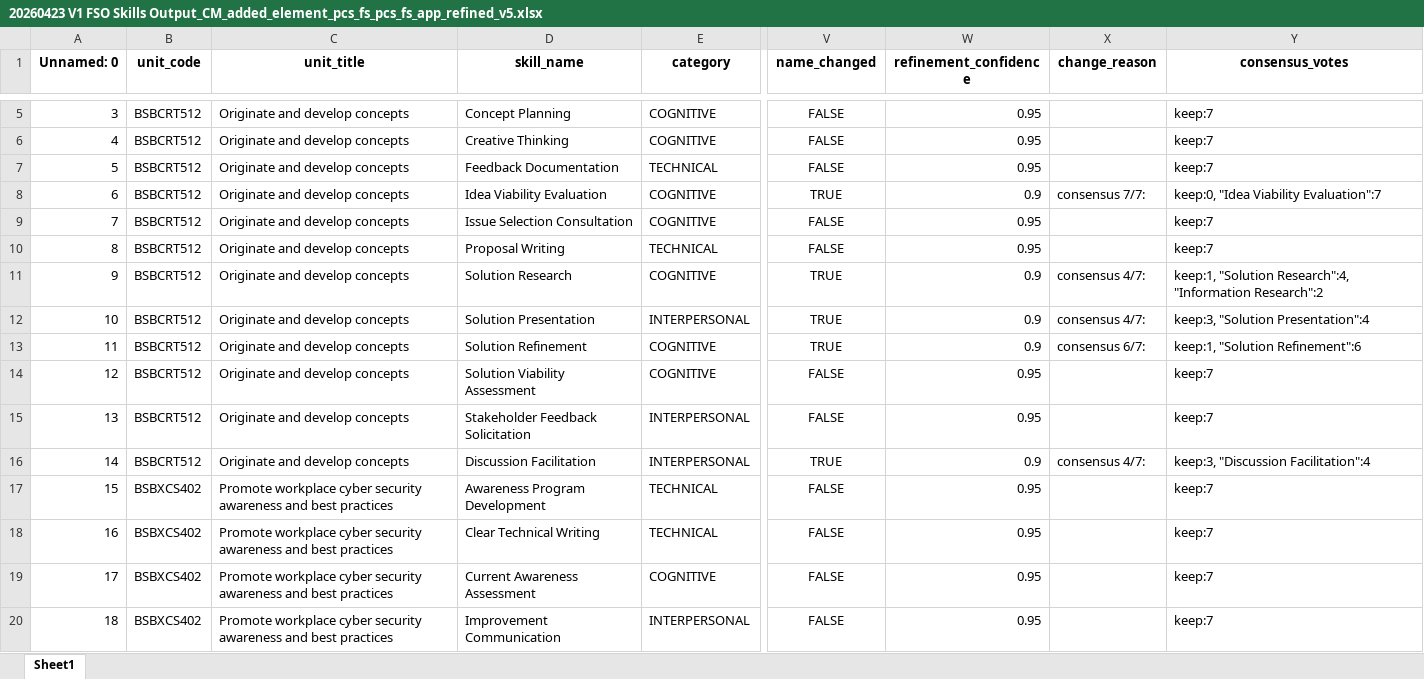
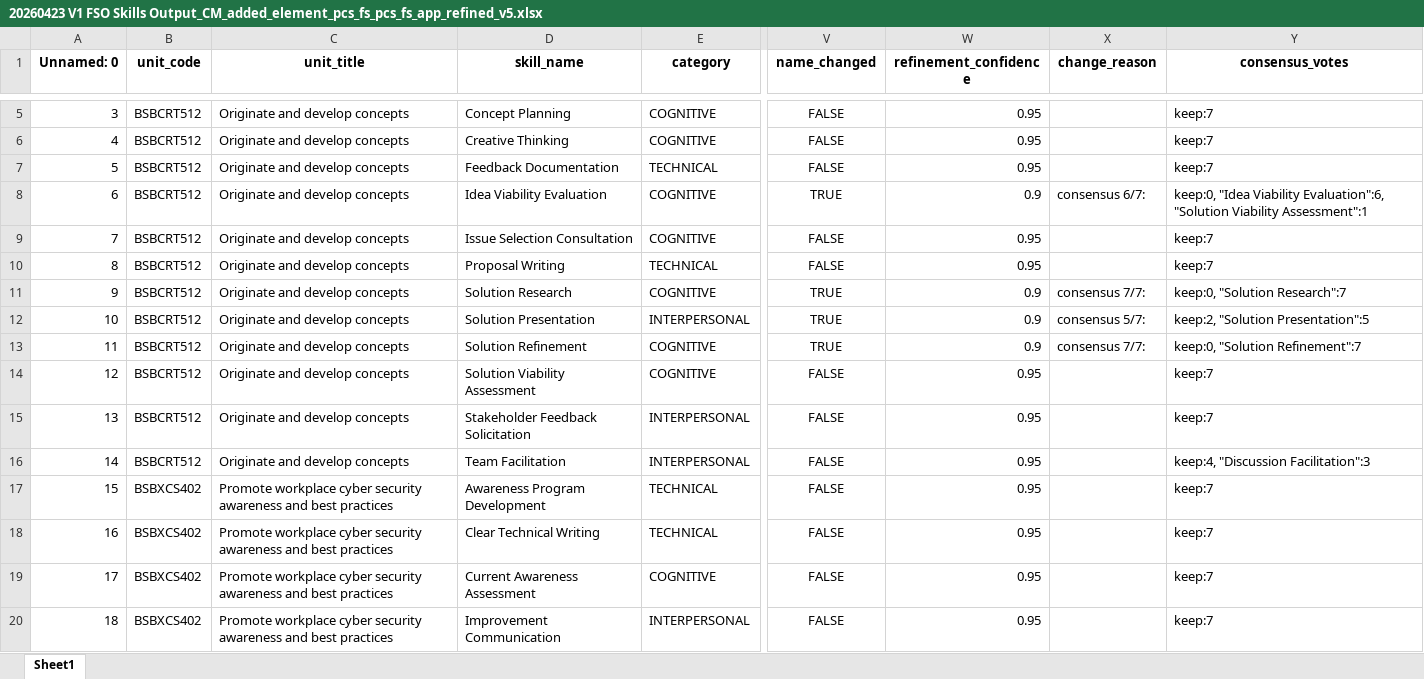
Before and after one commit to emohebi/TEMP, an Excel workbook: 20260423 V1 FSO Skills Output_CM_added_element_pcs_fs_pcs_fs_app_refined_v5.xlsx, sheet Sheet1, drawn as a sheet; only a part is shown, gaps mark what is left out; values as stored, in another font and other column widths than the file's, no borders; the diff covers the shown part only; the diff names each change by its address in the sheet, - before the commit and + after, or states it on an @@ line.

```diff
--- a/20260423 V1 FSO Skills Output_CM_added_element_pcs_fs_pcs_fs_app_refined_v5.xlsx (sheet Sheet1)
+++ b/20260423 V1 FSO Skills Output_CM_added_element_pcs_fs_pcs_fs_app_refined_v5.xlsx (sheet Sheet1)
-X8 (change_reason): consensus 7/7:
+X8 (change_reason): consensus 6/7:
-Y8 (consensus_votes): …"Idea Viability Evaluation":7
+Y8 (consensus_votes): …"Idea Viability Evaluation":6, "Solution Viability Assessment":1
-X11 (change_reason): consensus 4/7:
+X11 (change_reason): consensus 7/7:
-Y11 (consensus_votes): keep:1, "Solution Research":4, "Information Research":2
+Y11 (consensus_votes): keep:0, "Solution Research":7
-X12 (change_reason): consensus 4/7:
+X12 (change_reason): consensus 5/7:
-Y12 (consensus_votes): keep:3, "Solution Presentation":4
+Y12 (consensus_votes): keep:2, "Solution Presentation":5
-X13 (change_reason): consensus 6/7:
+X13 (change_reason): consensus 7/7:
-Y13 (consensus_votes): keep:1, "Solution Refinement":6
+Y13 (consensus_votes): keep:0, "Solution Refinement":7
-D16 (skill_name): Discussion Facilitation
+D16 (skill_name): Team Facilitation
-V16 (name_changed): TRUE
+V16 (name_changed): FALSE
-W16 (refinement_confidence): 0.9
+W16 (refinement_confidence): 0.95
-X16 (change_reason): consensus 4/7:
+X16 (change_reason): (empty)
-Y16 (consensus_votes): keep:3, "Discussion Facilitation":4
+Y16 (consensus_votes): keep:4, "Discussion Facilitation":3
```
Also changed, not shown: 108 edited cells elsewhere in this sheet.
